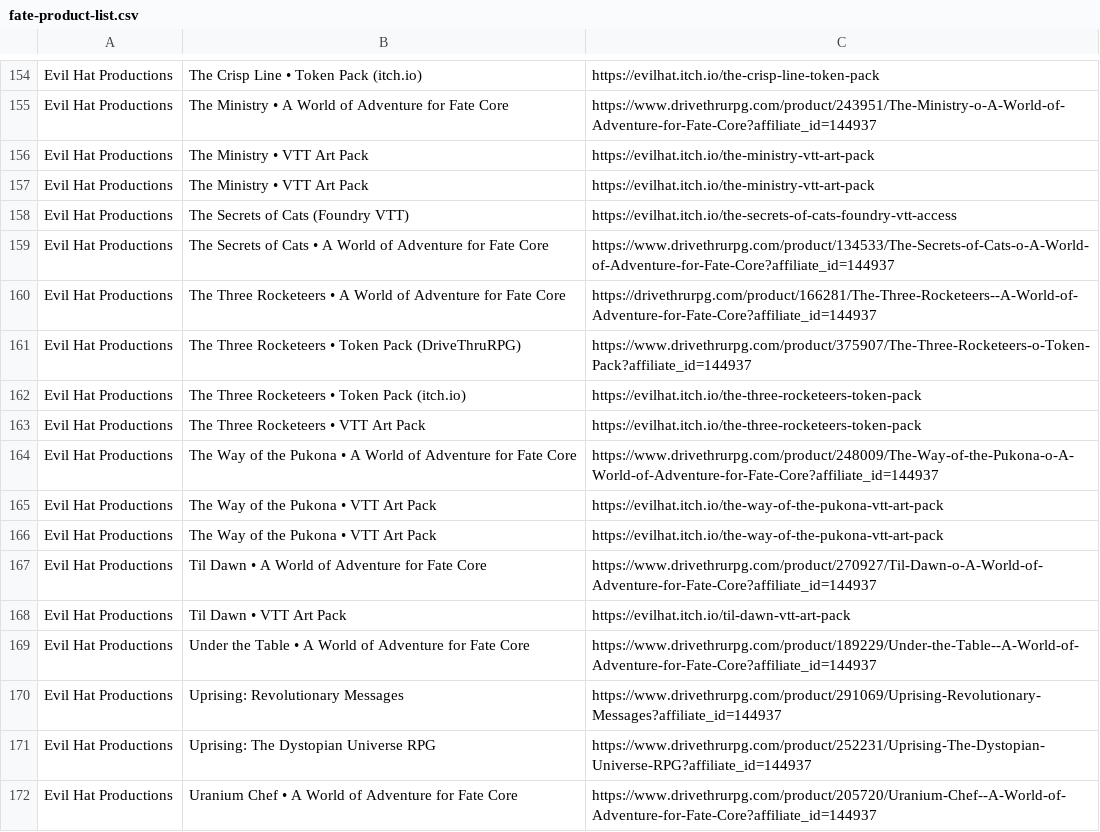
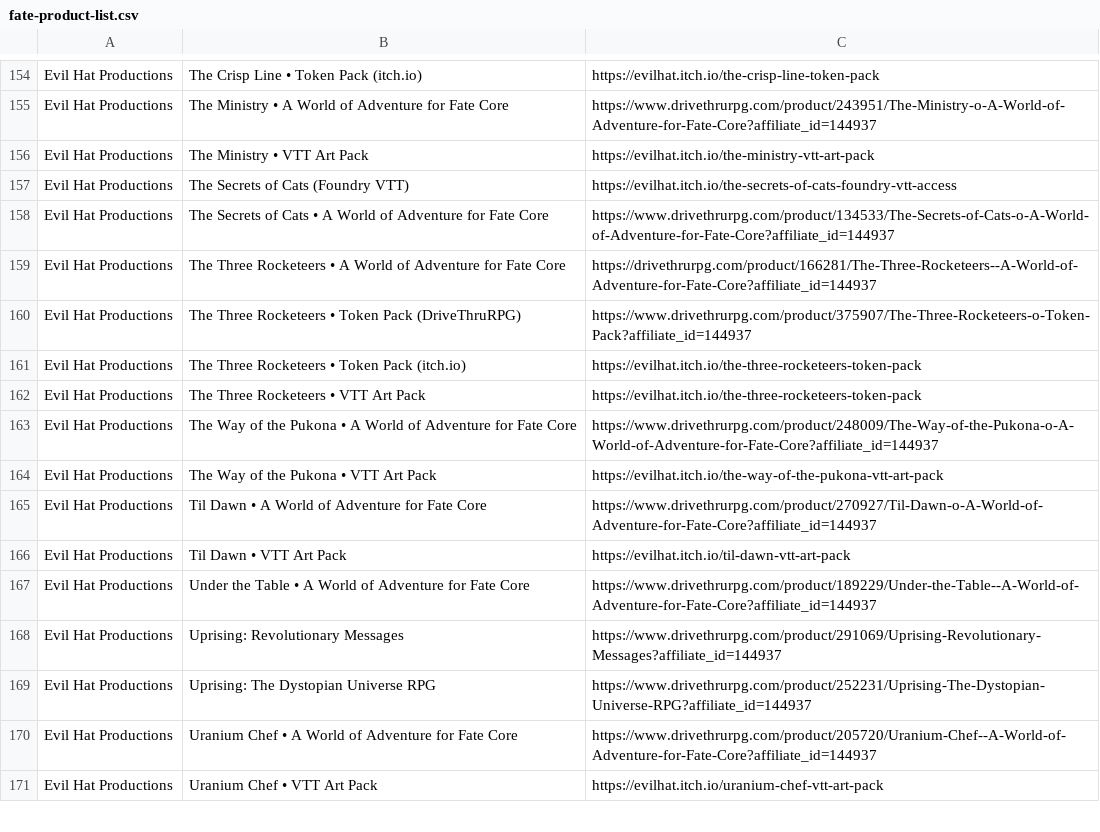
Before and after one commit to fate-srd/fate-product-list, a CSV file: fate-product-list.csv, drawn as a sheet; only a part is shown, gaps mark what is left out; the shorter side is filled out with more unchanged rows; the diff names each change by its address in the sheet, - before the commit and + after, or states it on an @@ line.

Commit message:
Removed duplicate games, The Ministry and The Way of the Pukona issue #21

```diff
--- a/fate-product-list.csv
+++ b/fate-product-list.csv
-row 157: Evil Hat Productions | The Ministry • VTT Art Pack | https://evilhat.itch.io/the-ministry-vtt-art-pack
-row 165: Evil Hat Productions | The Way of the Pukona • VTT Art Pack | https://evilhat.itch.io/the-way-of-the-pukona-vtt-art-pack
```
